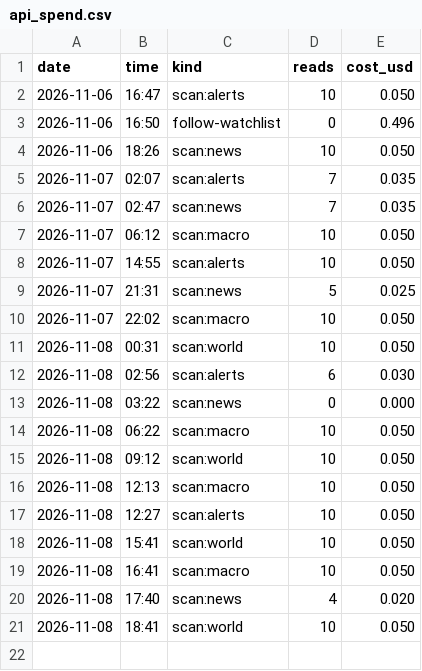
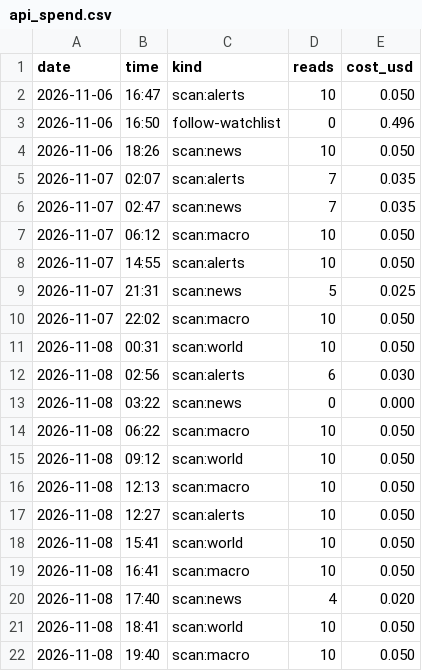
Before and after one commit to issambkkal/x-meme-desk, a CSV file: logs/api_spend.csv, drawn as a sheet; the diff names each change by its address in the sheet, - before the commit and + after, or states it on an @@ line.

Commit message:
scan: 2026-11-08 19:40

```diff
--- a/logs/api_spend.csv
+++ b/logs/api_spend.csv
+row 22: 2026-11-08 | 19:40 | scan:macro | 10 | 0.050
```
Also changed, not shown: 2 other files.
